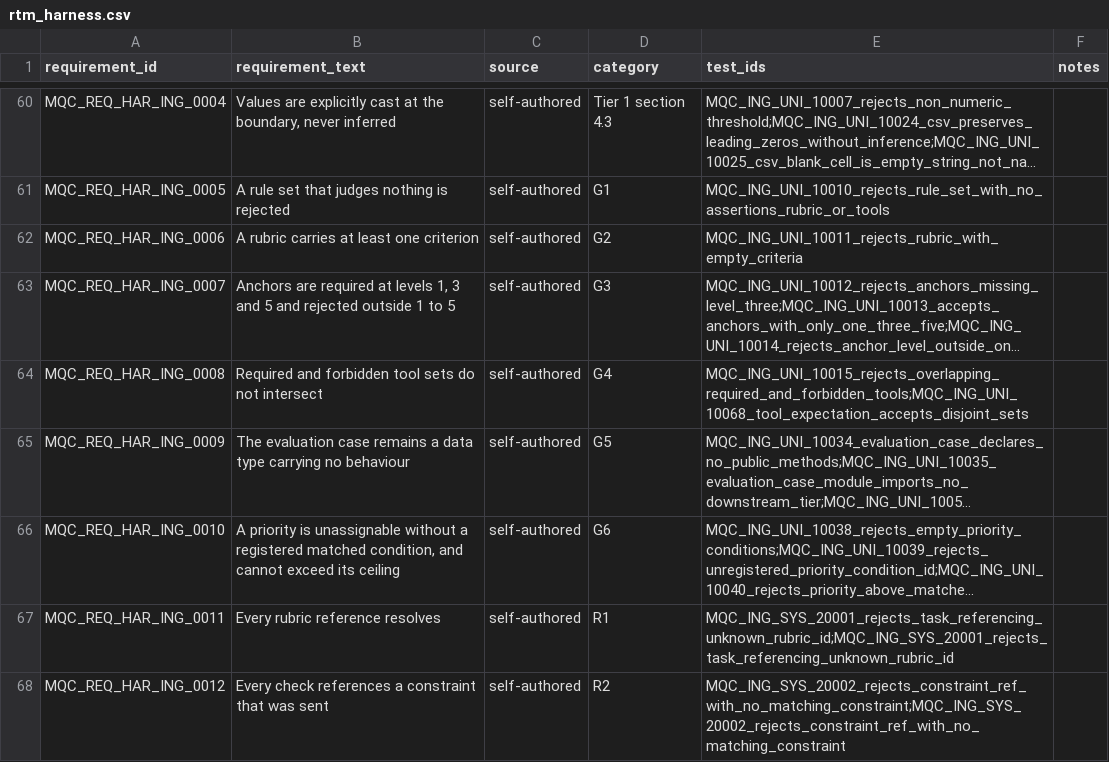
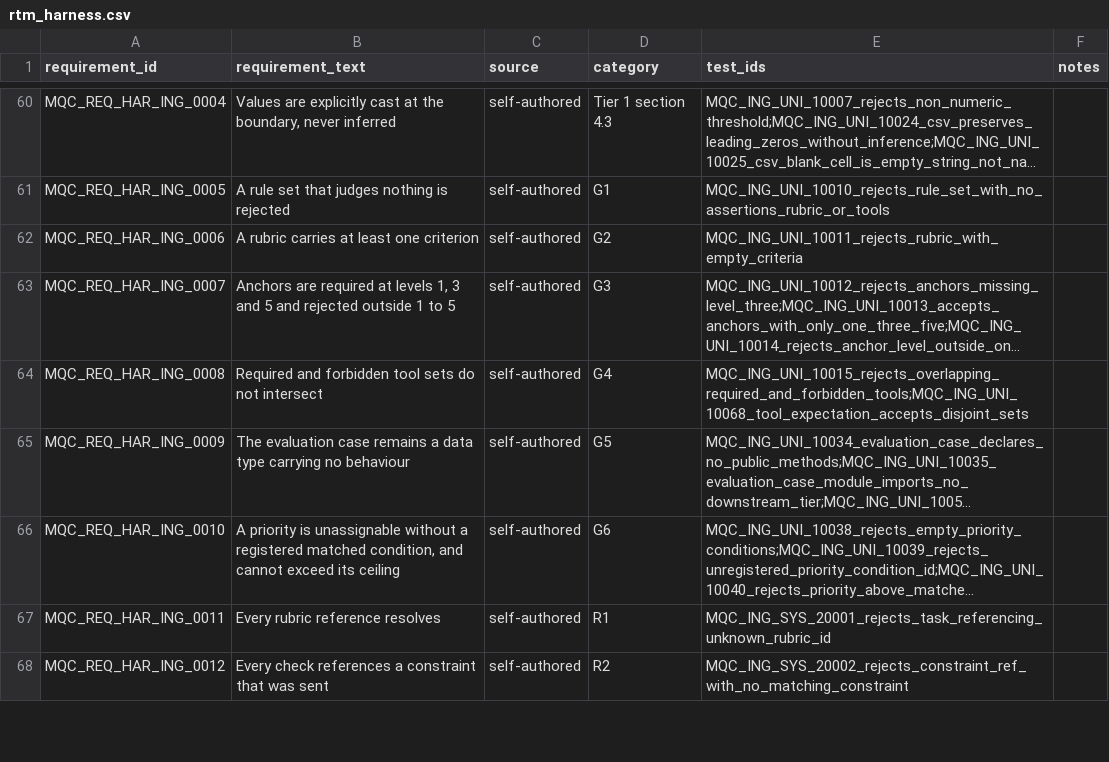
Before and after one commit to apolskiy/AP-Harness-QC, a CSV file: docs/testing/rtm_harness.csv, drawn as a sheet; only a part is shown, gaps mark what is left out; long unchanged cells end in …; the diff covers the shown part only; the diff names each change by its address in the sheet, - before the commit and + after, or states it on an @@ line.

```diff
--- a/docs/testing/rtm_harness.csv
+++ b/docs/testing/rtm_harness.csv
-E67 (test_ids): MQC_ING_SYS_20001_rejects_task_referencing_unknown_rubric_id;MQC_ING_SYS_20001_rejects_task_referencing_unknown_rubric_id
+E67 (test_ids): MQC_ING_SYS_20001_rejects_task_referencing_unknown_rubric_id
-E68 (test_ids): MQC_ING_SYS_20002_rejects_constraint_ref_with_no_matching_constraint;MQC_ING_SYS_20002_rejects_constraint_ref_with_no_matching_constraint
+E68 (test_ids): MQC_ING_SYS_20002_rejects_constraint_ref_with_no_matching_constraint
```
Also changed, not shown: 5 edited cells elsewhere in this file, 9 other files.
